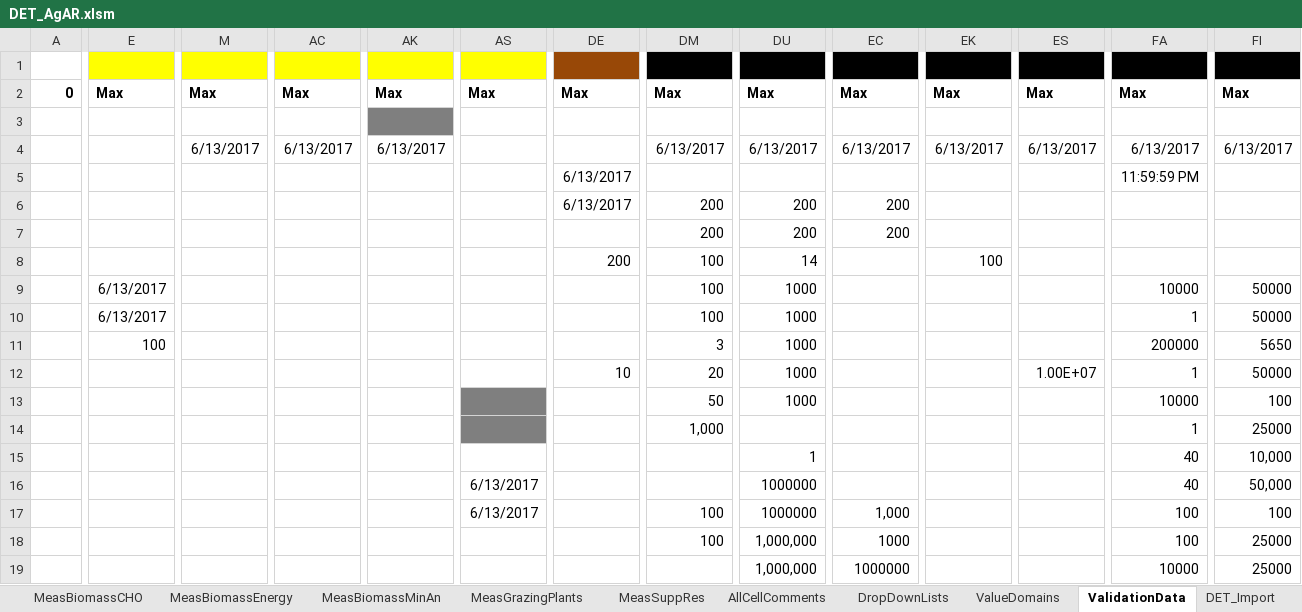
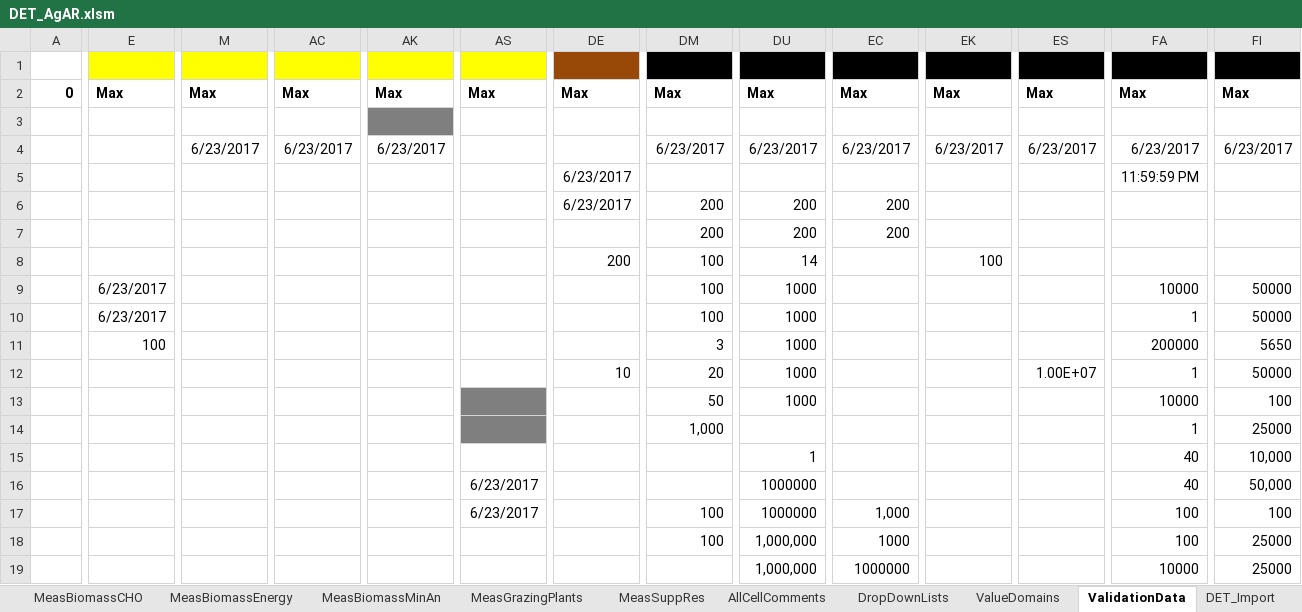
Before and after one commit to ARS-PDI/agcros-det, an Excel workbook: DET_AgAR.xlsm, sheet ValidationData, drawn as a sheet; only a part is shown, gaps mark what is left out; values as stored, in another font and other column widths than the file's, no borders; the diff covers the shown part only; the diff names each change by its address in the sheet, - before the commit and + after, or states it on an @@ line.

```diff
--- a/DET_AgAR.xlsm (sheet ValidationData)
+++ b/DET_AgAR.xlsm (sheet ValidationData)
-M4: 6/13/2017
+M4: 6/23/2017
-AC4: 6/13/2017
+AC4: 6/23/2017
-AK4: 6/13/2017
+AK4: 6/23/2017
-DM4: 6/13/2017
+DM4: 6/23/2017
-DU4: 6/13/2017
+DU4: 6/23/2017
-EC4: 6/13/2017
+EC4: 6/23/2017
-EK4: 6/13/2017
+EK4: 6/23/2017
-ES4: 6/13/2017
+ES4: 6/23/2017
-FA4: 6/13/2017
+FA4: 6/23/2017
-FI4: 6/13/2017
+FI4: 6/23/2017
-DE5:DE6: 6/13/2017
+DE5:DE6: 6/23/2017
-E9:E10: 6/13/2017
+E9:E10: 6/23/2017
-AS16:AS17: 6/13/2017
+AS16:AS17: 6/23/2017
```
Also changed, not shown: 14 edited cells elsewhere in this sheet, sheet ValueDomains, sheet DropDownLists, sheet Instructions, charts or pictures.
